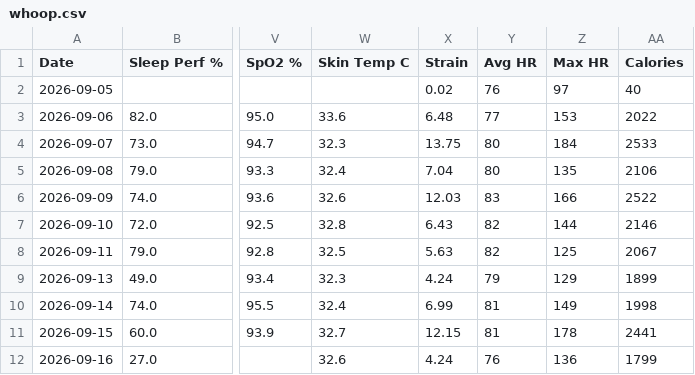
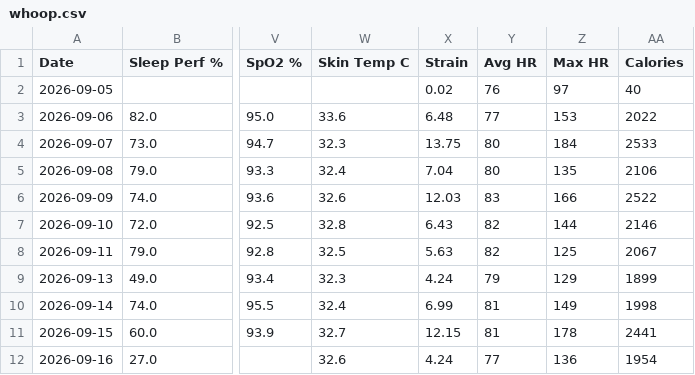
Before and after one commit to nithinn11/whoopstatus, a CSV file: data/whoop.csv, drawn as a sheet; only a part is shown, gaps mark what is left out; the diff names each change by its address in the sheet, - before the commit and + after, or states it on an @@ line.

```diff
--- a/data/whoop.csv
+++ b/data/whoop.csv
-Y12 (Avg HR): 76
+Y12 (Avg HR): 77
-AA12 (Calories): 1799
+AA12 (Calories): 1954
```
Also changed, not shown: 1 other file.
